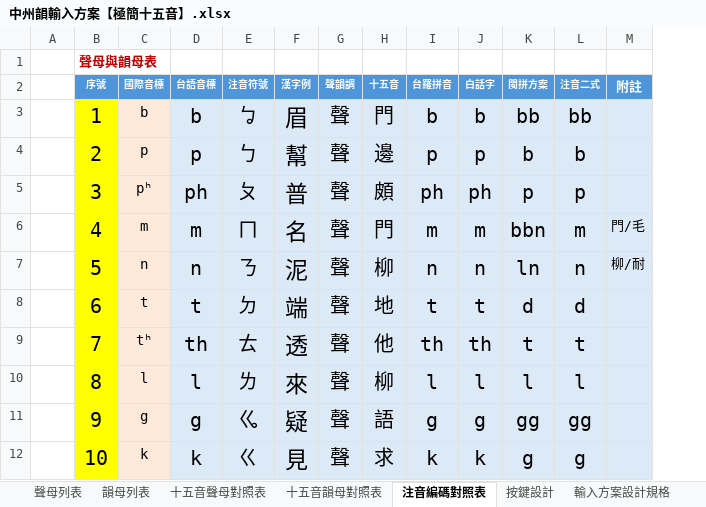
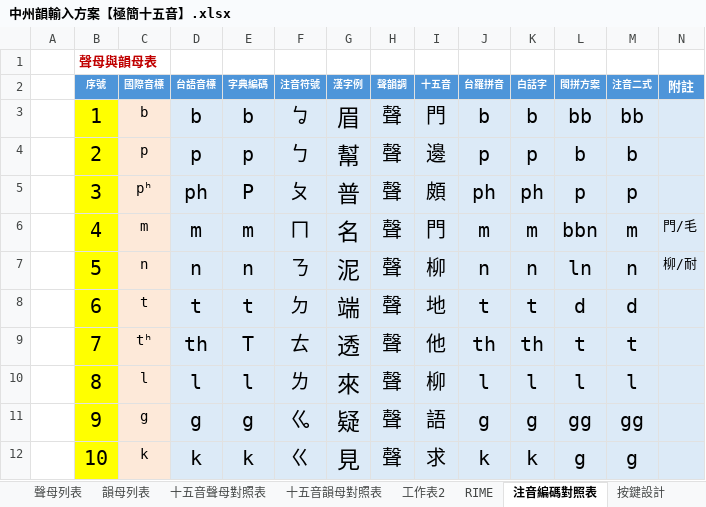
Before and after one commit to AlanJui/rime-tlpa, an Excel workbook: docs/中州韻輸入方案【極簡十五音】.xlsx, sheet 注音編碼對照表, drawn as a sheet; only a part is shown; values as stored, in another font and other column widths than the file's, no borders; conditional formats and table styles not drawn; the diff names each change by its address in the sheet, - before the commit and + after, or states it on an @@ line.

```diff
--- a/docs/中州韻輸入方案【極簡十五音】.xlsx (sheet 注音編碼對照表)
+++ b/docs/中州韻輸入方案【極簡十五音】.xlsx (sheet 注音編碼對照表)
+sheet tab: 工作表2
+sheet tab: RIME
+column E (字典編碼), rows 3-12: b | p | P | m | n | t | T | l | g | k
```
Also changed, not shown: sheet 十五音韻母對照表, formulas that keep their value, 2 other files.
